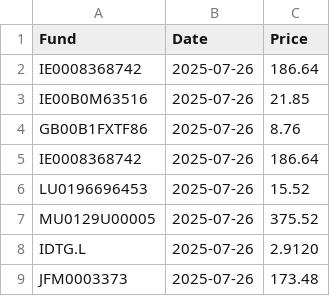
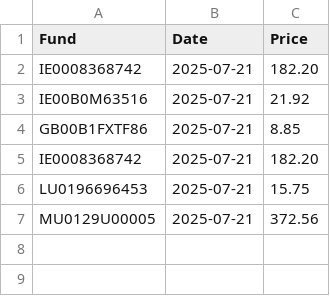
Before and after one commit to joneswm/FundPrices, a CSV file: data/latest_prices.csv, drawn as a sheet.

```diff
--- a/data/latest_prices.csv
+++ b/data/latest_prices.csv
@@ -1,9 +1,7 @@
 Fund,Date,Price
-IE0008368742,2025-07-26,186.64
-IE00B0M63516,2025-07-26,21.85
-GB00B1FXTF86,2025-07-26,8.76
-IE0008368742,2025-07-26,186.64
-LU0196696453,2025-07-26,15.52
-MU0129U00005,2025-07-26,375.52
-IDTG.L,2025-07-26,2.9120
-JFM0003373,2025-07-26,173.48
+IE0008368742,2025-07-21,182.20
+IE00B0M63516,2025-07-21,21.92
+GB00B1FXTF86,2025-07-21,8.85
+IE0008368742,2025-07-21,182.20
+LU0196696453,2025-07-21,15.75
+MU0129U00005,2025-07-21,372.56
```
Also changed, not shown: data/prices_history.csv, 1 other file.
